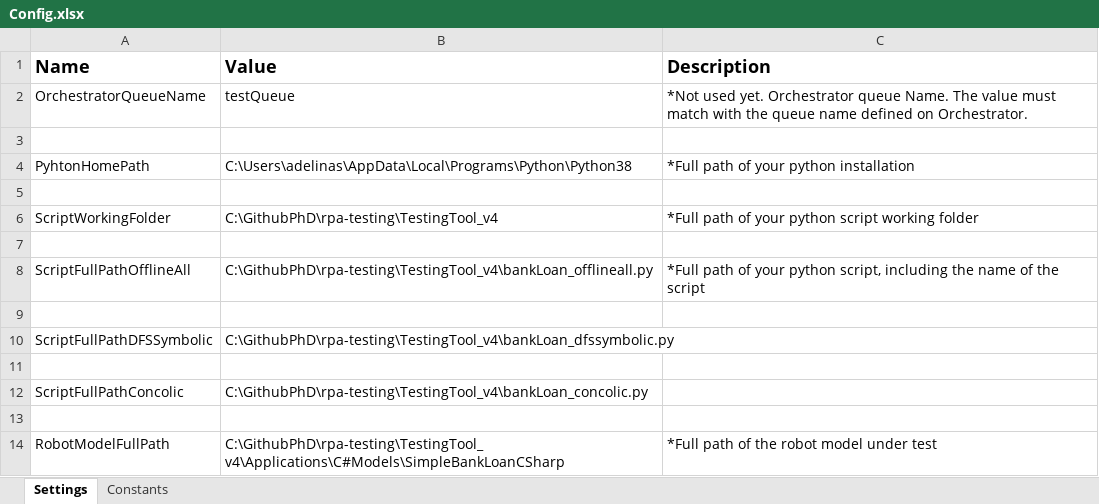
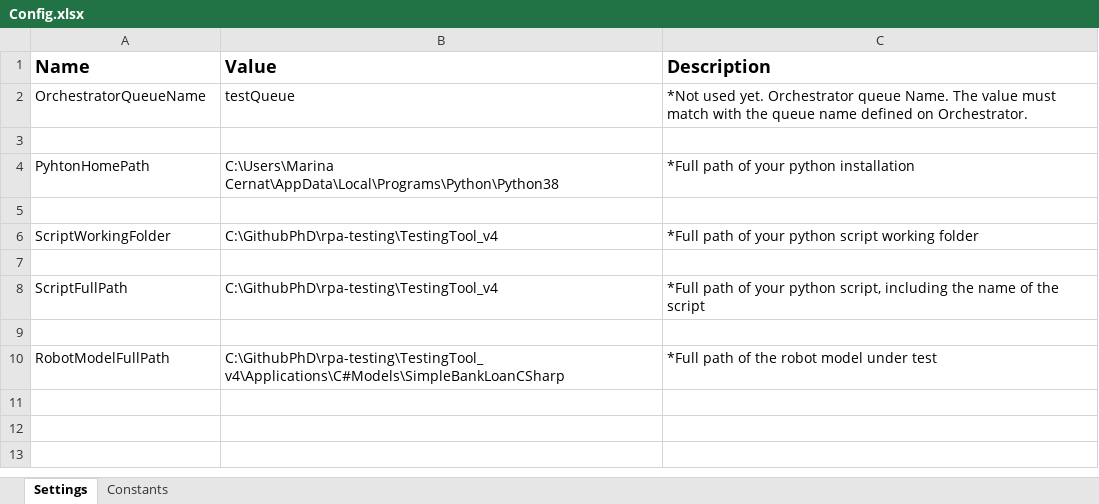
Before and after one commit to unibuc-cs/rpa-testing, an Excel workbook: TestingTool_v4/Applications/C#Models/SimpleBankLoanCSharp/ConfigurationFile/Config.xlsx, sheet Settings, drawn as a sheet; values as stored, in another font and other column widths than the file's, no borders; the diff names each change by its address in the sheet, - before the commit and + after, or states it on an @@ line.

Commit message:
"Work in progress: Created a parametrized python script which contains all the methods of running the fuzzer, eliminating the need of having three redundant scripts."

```diff
--- a/TestingTool_v4/Applications/C#Models/SimpleBankLoanCSharp/ConfigurationFile/Config.xlsx (sheet Settings)
+++ b/TestingTool_v4/Applications/C#Models/SimpleBankLoanCSharp/ConfigurationFile/Config.xlsx (sheet Settings)
-B4 (Value): C:\Users\adelinas\AppData\Local\Programs\Python\Python38
+B4 (Value): C:\Users\Marina Cernat\AppData\Local\Programs\Python\Python38
-A8 (Name): ScriptFullPathOfflineAll
+A8 (Name): ScriptFullPath
-B8 (Value): C:\GithubPhD\rpa-testing\TestingTool_v4\bankLoan_offlineall.py
+B8 (Value): C:\GithubPhD\rpa-testing\TestingTool_v4
-row 9: (empty)
-row 10: ScriptFullPathDFSSymbolic | C:\GithubPhD\rpa-testing\TestingTool_v4\bankLoan_dfssymbolic.py
-row 11: (empty)
-row 12: ScriptFullPathConcolic | C:\GithubPhD\rpa-testing\TestingTool_v4\bankLoan_concolic.py
```
Also changed, not shown: 2 other files.
